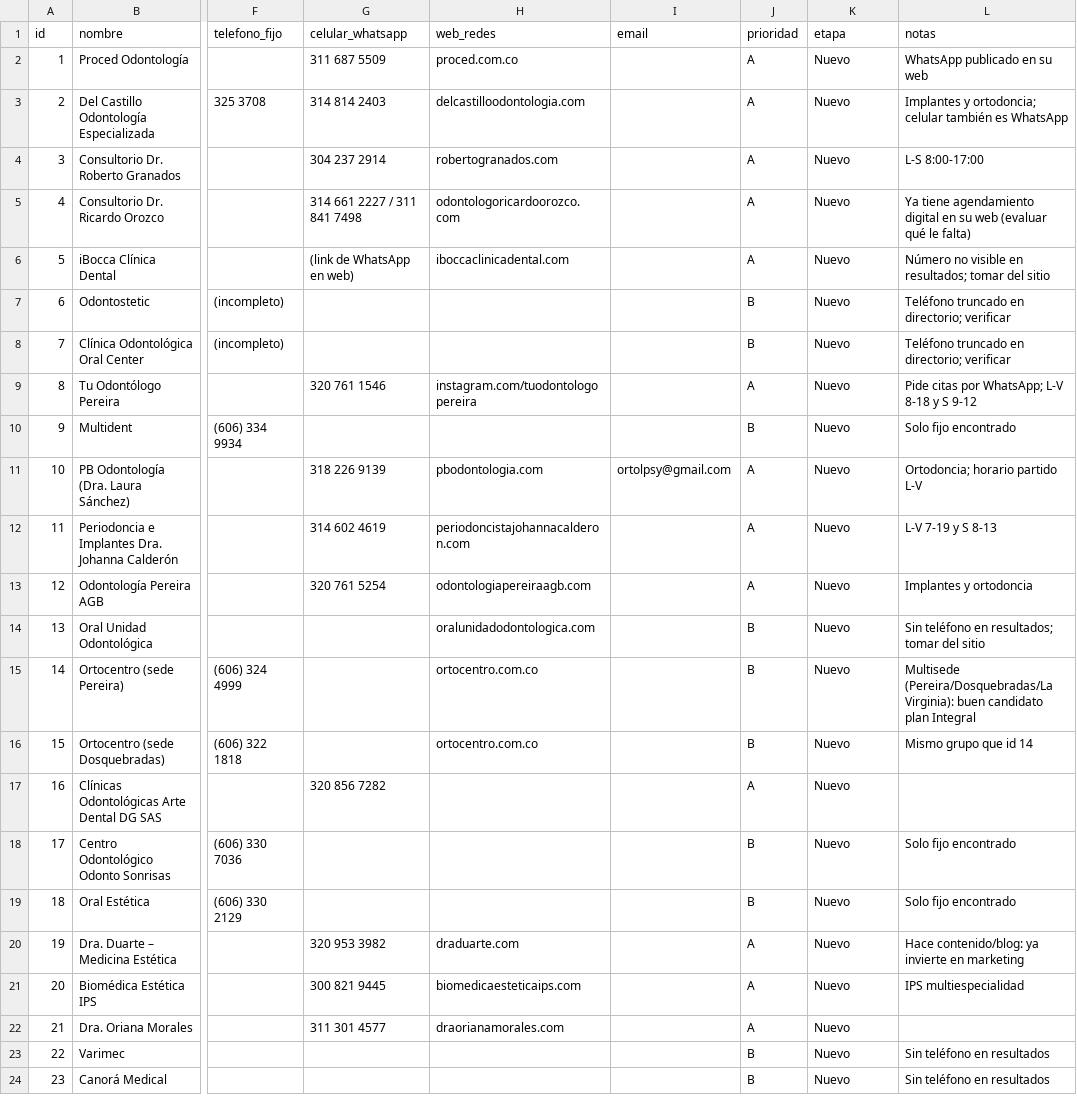
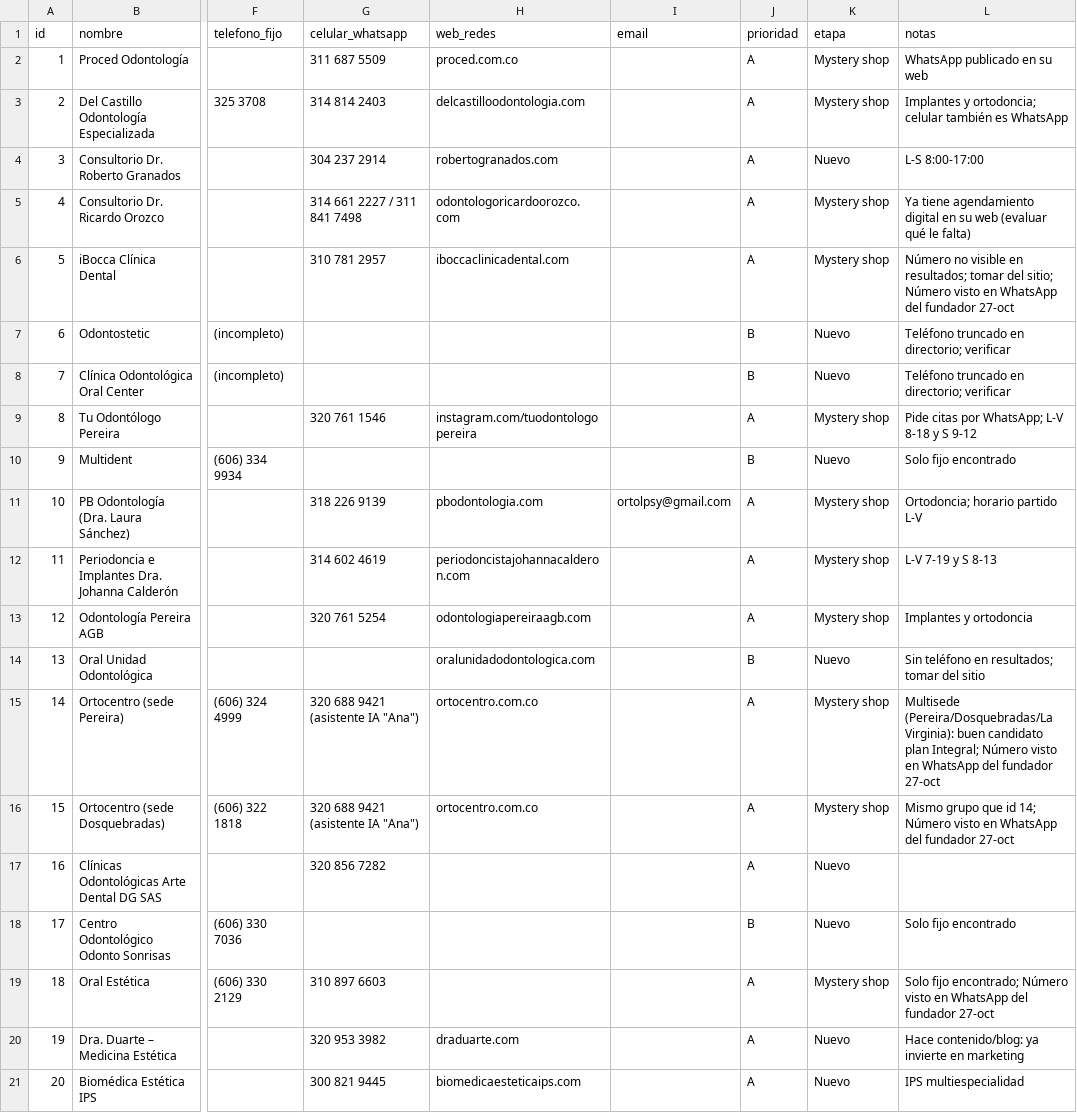
Before and after one commit to Jserna17/BussinesWhitClaude, a CSV file: prospectos/prospectos-pereira-dosquebradas.csv, drawn as a sheet; only a part is shown, gaps mark what is left out; the shorter side is filled out with more unchanged rows; the diff covers the shown part only; the diff names each change by its address in the sheet, - before the commit and + after, or states it on an @@ line.

```diff
--- a/prospectos/prospectos-pereira-dosquebradas.csv
+++ b/prospectos/prospectos-pereira-dosquebradas.csv
-K2:K3 (etapa): Nuevo
+K2:K3 (etapa): Mystery shop
-K5:K6 (etapa): Nuevo
+K5:K6 (etapa): Mystery shop
-G6 (celular_whatsapp): (link de WhatsApp en web)
+G6 (celular_whatsapp): 310 781 2957
-L6 (notas): …tomar del sitio
+L6 (notas): …tomar del sitio; Número visto en WhatsApp del fundador 27-oct
-K9 (etapa): Nuevo
+K9 (etapa): Mystery shop
-K11:K13 (etapa): Nuevo
+K11:K13 (etapa): Mystery shop
-G15:G16 (celular_whatsapp): (empty)
+G15:G16 (celular_whatsapp): 320 688 9421 (asistente IA "Ana")
-J15:J16 (prioridad): B
+J15:J16 (prioridad): A
-K15:K16 (etapa): Nuevo
+K15:K16 (etapa): Mystery shop
-L15 (notas): …candidato plan Integral
+L15 (notas): …candidato plan Integral; Número visto en WhatsApp del fundador 27-oct
-L16 (notas): Mismo grupo que id 14
+L16 (notas): Mismo grupo que id 14; Número visto en WhatsApp del fundador 27-oct
-G19 (celular_whatsapp): (empty)
+G19 (celular_whatsapp): 310 897 6603
-J19 (prioridad): B
+J19 (prioridad): A
-K19 (etapa): Nuevo
+K19 (etapa): Mystery shop
-L19 (notas): Solo fijo encontrado
+L19 (notas): Solo fijo encontrado; Número visto en WhatsApp del fundador 27-oct
```
Also changed, not shown: 11 edited cells elsewhere in this file, prospectos/clinicas-dentales.csv, 3 other files.
